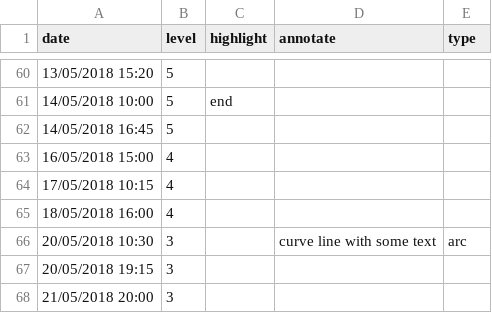
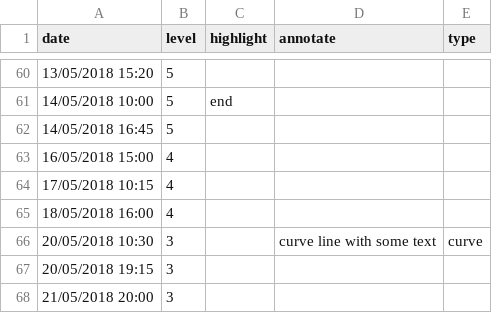
Before and after one commit to ft-interactive/visual-vocabulary-templates, a CSV file: line/pain diary.csv, drawn as a sheet; only a part is shown, gaps mark what is left out.

Commit message:
Add radius calculation to curved line

```diff
--- a/line/pain diary.csv
+++ b/line/pain diary.csv
@@ -65,3 +65,3 @@
 18/05/2018 16:00,4,,,
-20/05/2018 10:30,3,,curve line with some text,arc
+20/05/2018 10:30,3,,curve line with some text,curve
 20/05/2018 19:15,3,,,
```
Also changed, not shown: 1 other file.
